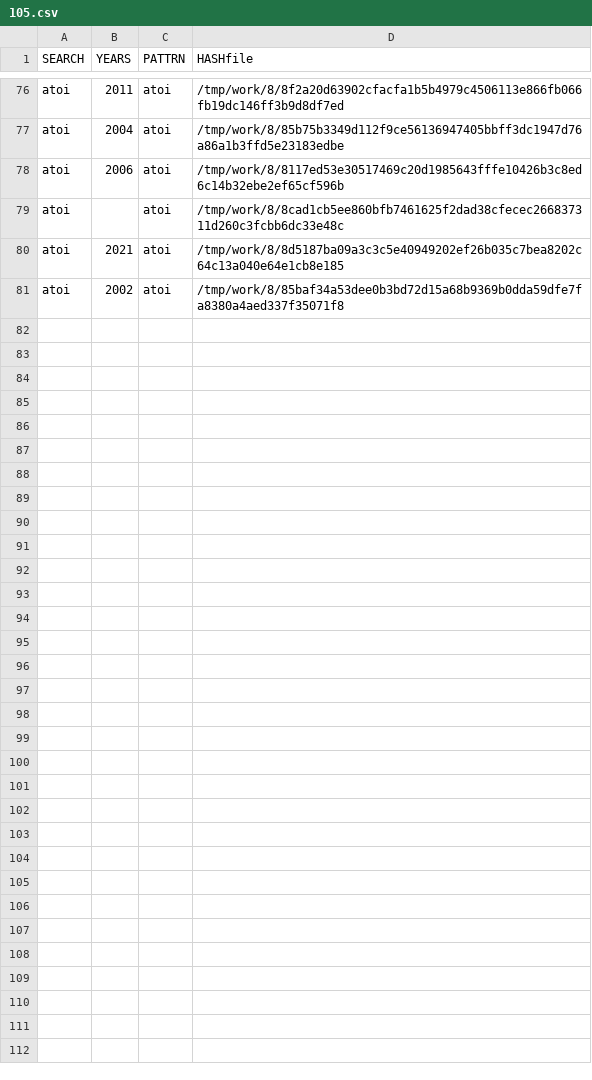
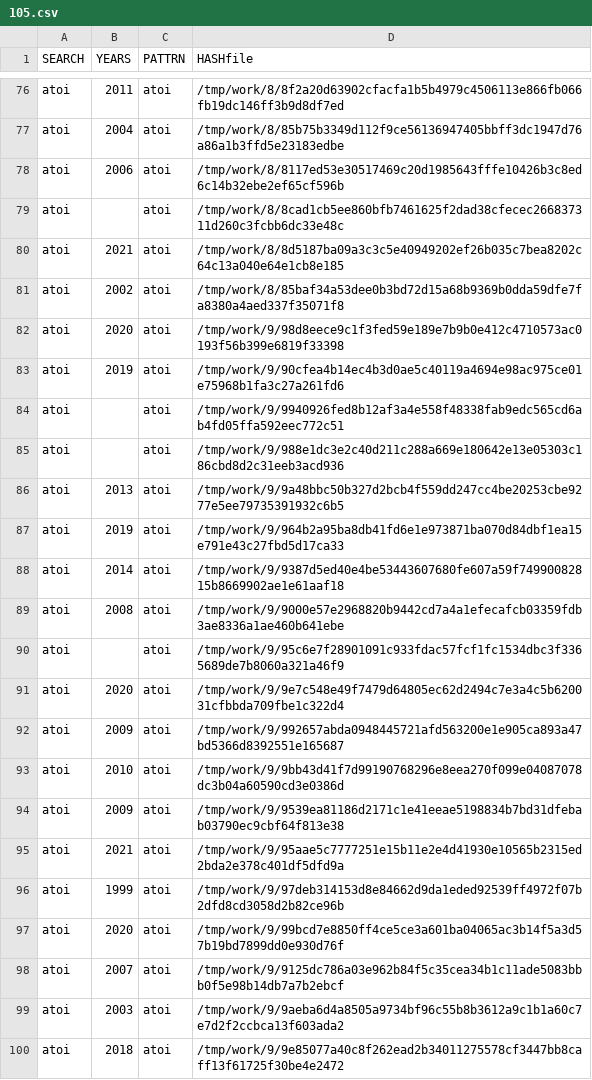
Before and after one commit to gergimentr/finder, a CSV file: results/105.csv, drawn as a sheet; only a part is shown, gaps mark what is left out; the diff covers the shown part only; the diff names each change by its address in the sheet, - before the commit and + after, or states it on an @@ line.

Commit message:
result works

```diff
--- a/results/105.csv
+++ b/results/105.csv
+row 82: atoi | 2020 | atoi | /tmp/work/9/98d8eece9c1f3fed59e189e7b9b0e412c4710573ac0193f56b399e6819f33398
+row 83: atoi | 2019 | atoi | /tmp/work/9/90cfea4b14ec4b3d0ae5c40119a4694e98ac975ce01e75968b1fa3c27a261fd6
+row 84: atoi |  | atoi | /tmp/work/9/9940926fed8b12af3a4e558f48338fab9edc565cd6ab4fd05ffa592eec772c51
+row 85: atoi |  | atoi | /tmp/work/9/988e1dc3e2c40d211c288a669e180642e13e05303c186cbd8d2c31eeb3acd936
+row 86: atoi | 2013 | atoi | /tmp/work/9/9a48bbc50b327d2bcb4f559dd247cc4be20253cbe9277e5ee79735391932c6b5
+row 87: atoi | 2019 | atoi | /tmp/work/9/964b2a95ba8db41fd6e1e973871ba070d84dbf1ea15e791e43c27fbd5d17ca33
+row 88: atoi | 2014 | atoi | /tmp/work/9/9387d5ed40e4be53443607680fe607a59f74990082815b8669902ae1e61aaf18
+row 89: atoi | 2008 | atoi | /tmp/work/9/9000e57e2968820b9442cd7a4a1efecafcb03359fdb3ae8336a1ae460b641ebe
+row 90: atoi |  | atoi | /tmp/work/9/95c6e7f28901091c933fdac57fcf1fc1534dbc3f3365689de7b8060a321a46f9
+row 91: atoi | 2020 | atoi | /tmp/work/9/9e7c548e49f7479d64805ec62d2494c7e3a4c5b620031cfbbda709fbe1c322d4
+row 92: atoi | 2009 | atoi | /tmp/work/9/992657abda0948445721afd563200e1e905ca893a47bd5366d8392551e165687
+row 93: atoi | 2010 | atoi | /tmp/work/9/9bb43d41f7d99190768296e8eea270f099e04087078dc3b04a60590cd3e0386d
+row 94: atoi | 2009 | atoi | /tmp/work/9/9539ea81186d2171c1e41eeae5198834b7bd31dfebab03790ec9cbf64f813e38
+row 95: atoi | 2021 | atoi | /tmp/work/9/95aae5c7777251e15b11e2e4d41930e10565b2315ed2bda2e378c401df5dfd9a
+row 96: atoi | 1999 | atoi | /tmp/work/9/97deb314153d8e84662d9da1eded92539ff4972f07b2dfd8cd3058d2b82ce96b
+row 97: atoi | 2020 | atoi | /tmp/work/9/99bcd7e8850ff4ce5ce3a601ba04065ac3b14f5a3d57b19bd7899dd0e930d76f
+row 98: atoi | 2007 | atoi | /tmp/work/9/9125dc786a03e962b84f5c35cea34b1c11ade5083bbb0f5e98b14db7a7b2ebcf
+row 99: atoi | 2003 | atoi | /tmp/work/9/9aeba6d4a8505a9734bf96c55b8b3612a9c1b1a60c7e7d2f2ccbca13f603ada2
+row 100: atoi | 2018 | atoi | /tmp/work/9/9e85077a40c8f262ead2b34011275578cf3447bb8caff13f61725f30be4e2472
```
Also changed, not shown: 26 added rows elsewhere in this file, results/524.csv, 7 other files.
